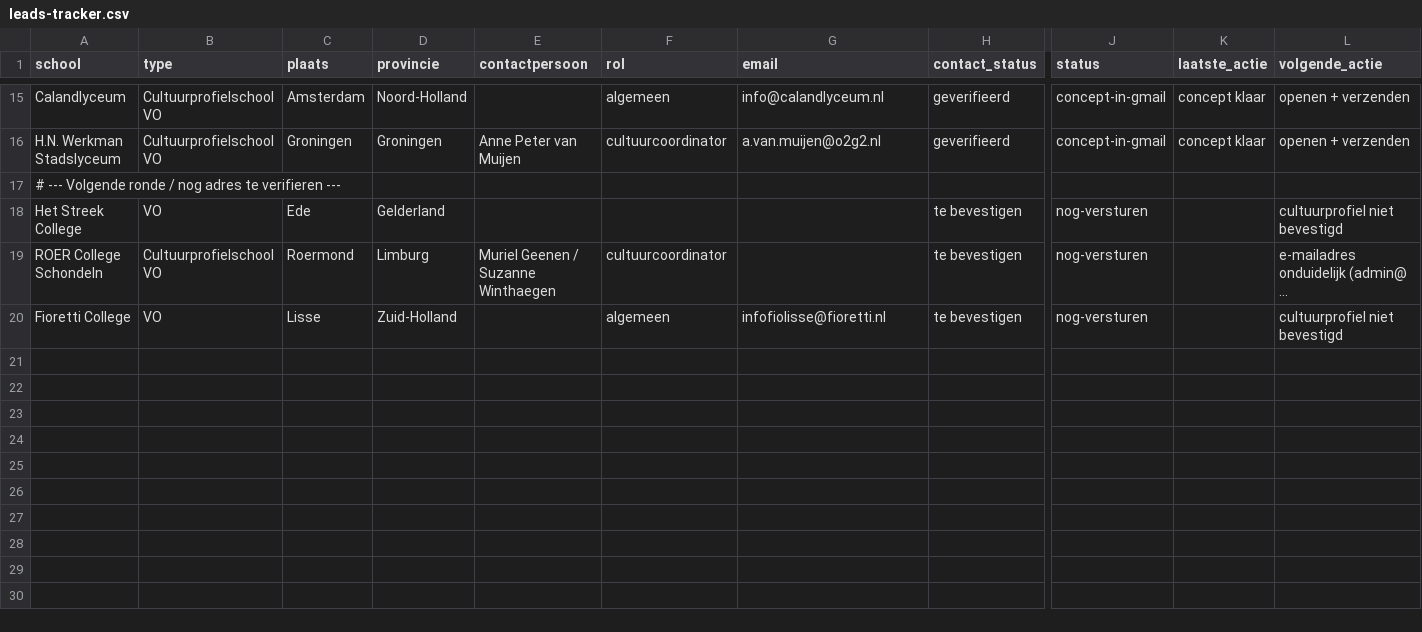
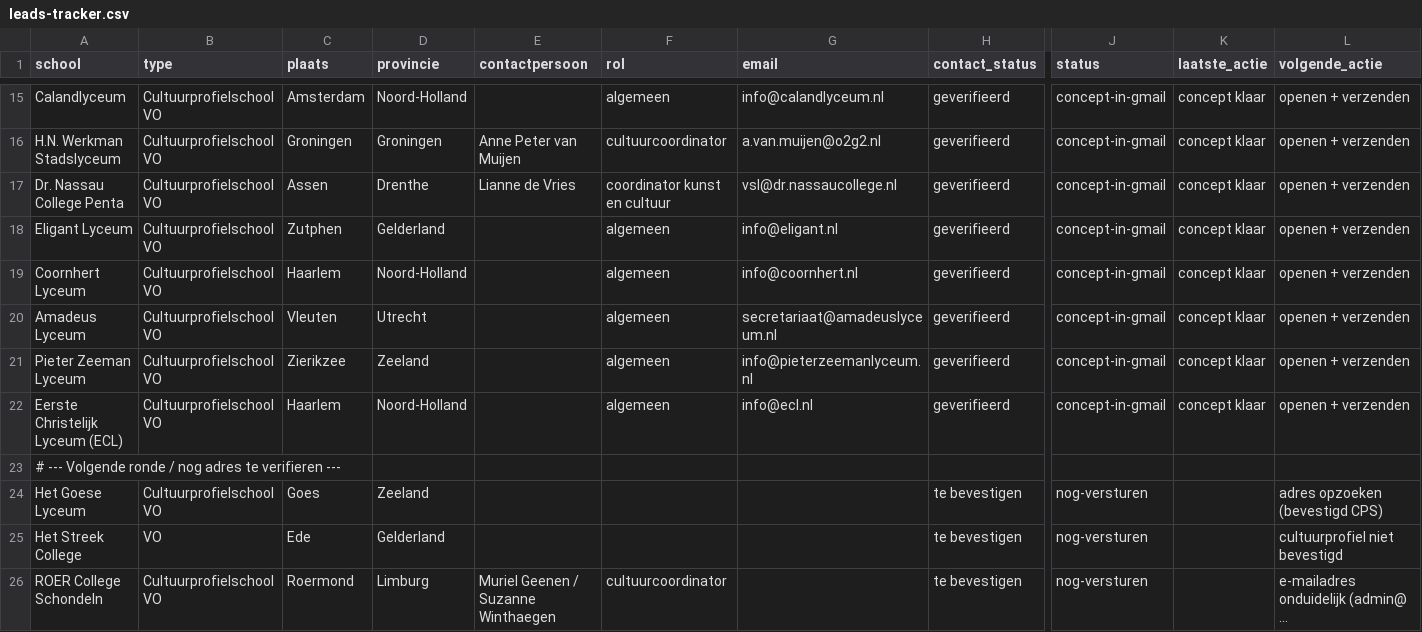
Before and after one commit to Herobot-klassenassistent/STORMSTUDIO, a CSV file: outreach/vo-cultuurscholen/leads-tracker.csv, drawn as a sheet; only a part is shown, gaps mark what is left out; the shorter side is filled out with more unchanged rows; long unchanged cells end in …; rows hold the shown columns only; the diff names each change by its address in the sheet, - before the commit and + after, or states it on an @@ line.

```diff
--- a/outreach/vo-cultuurscholen/leads-tracker.csv
+++ b/outreach/vo-cultuurscholen/leads-tracker.csv
+row 17: Dr. Nassau College Penta | Cultuurprofielschool VO | Assen | Drenthe | Lianne de Vries | coordinator kunst en cultuur | vsl@dr.nassaucollege.nl | geverifieerd | concept-in-gmail | concept klaar | openen + verzenden
+row 18: Eligant Lyceum | Cultuurprofielschool VO | Zutphen | Gelderland |  | algemeen | info@eligant.nl | geverifieerd | concept-in-gmail | concept klaar | openen + verzenden
+row 19: Coornhert Lyceum | Cultuurprofielschool VO | Haarlem | Noord-Holland |  | algemeen | info@coornhert.nl | geverifieerd | concept-in-gmail | concept klaar | openen + verzenden
+row 20: Amadeus Lyceum | Cultuurprofielschool VO | Vleuten | Utrecht |  | algemeen | secretariaat@amadeuslyceum.nl | geverifieerd | concept-in-gmail | concept klaar | openen + verzenden
+row 21: Pieter Zeeman Lyceum | Cultuurprofielschool VO | Zierikzee | Zeeland |  | algemeen | info@pieterzeemanlyceum.nl | geverifieerd | concept-in-gmail | concept klaar | openen + verzenden
+row 22: Eerste Christelijk Lyceum (ECL) | Cultuurprofielschool VO | Haarlem | Noord-Holland |  | algemeen | info@ecl.nl | geverifieerd | concept-in-gmail | concept klaar | openen + verzenden
+row 24: Het Goese Lyceum | Cultuurprofielschool VO | Goes | Zeeland |  |  |  | te bevestigen | nog-versturen |  | adres opzoeken (bevestigd CPS)
```
Also changed, not shown: 1 other file.
